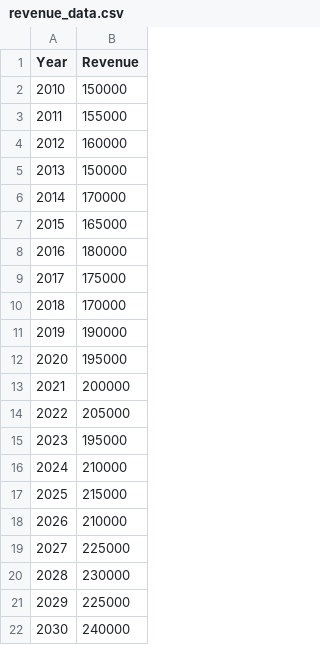
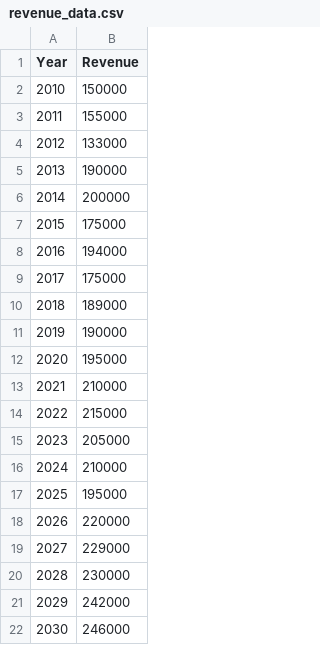
Before and after one commit to CoffeeeAtNight/sample_ml_datasets, a CSV file: revenue_data.csv, drawn as a sheet.

Commit message:
Update revenue_data.csv

```diff
--- a/revenue_data.csv
+++ b/revenue_data.csv
@@ -3,20 +3,20 @@ Year,Revenue
 2011,155000
-2012,160000
-2013,150000
-2014,170000
-2015,165000
-2016,180000
+2012,133000
+2013,190000
+2014,200000
+2015,175000
+2016,194000
 2017,175000
-2018,170000
+2018,189000
 2019,190000
 2020,195000
-2021,200000
-2022,205000
-2023,195000
+2021,210000
+2022,215000
+2023,205000
 2024,210000
-2025,215000
-2026,210000
-2027,225000
+2025,195000
+2026,220000
+2027,229000
 2028,230000
-2029,225000
-2030,240000
+2029,242000
+2030,246000
```
